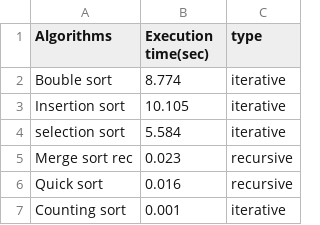
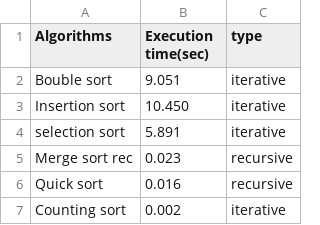
Before and after one commit to Galla-Corrado/Sorting, a CSV file: benchMark.csv, drawn as a sheet; the diff names each change by its address in the sheet, - before the commit and + after, or states it on an @@ line.

Commit message:
modifica benchmark.csv

```diff
--- a/benchMark.csv
+++ b/benchMark.csv
-B2 (Execution time(sec)): 8.774
+B2 (Execution time(sec)): 9.051
-B3 (Execution time(sec)): 10.105
+B3 (Execution time(sec)): 10.450
-B4 (Execution time(sec)): 5.584
+B4 (Execution time(sec)): 5.891
-B7 (Execution time(sec)): 0.001
+B7 (Execution time(sec)): 0.002
```
Also changed, not shown: 2 other files.
